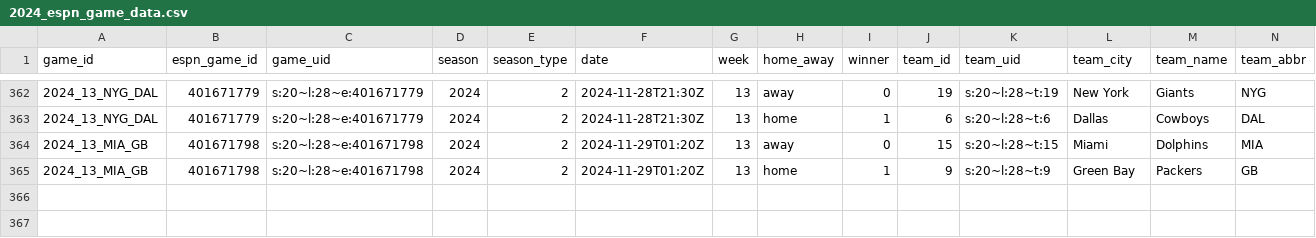
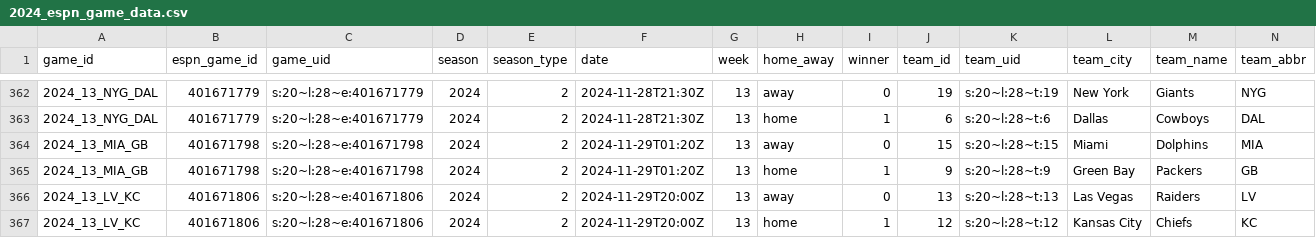
Before and after one commit to Josephhero/ESPN-Game-Data, a CSV file: Data/2024_espn_game_data.csv, drawn as a sheet; only a part is shown, gaps mark what is left out; rows hold the shown columns only; the diff names each change by its address in the sheet, - before the commit and + after, or states it on an @@ line.

```diff
--- a/Data/2024_espn_game_data.csv
+++ b/Data/2024_espn_game_data.csv
+row 366: 2024_13_LV_KC | 401671806 | s:20~l:28~e:401671806 | 2024 | 2 | 2024-11-29T20:00Z | 13 | away | 0 | 13 | s:20~l:28~t:13 | Las Vegas | Raiders | LV
+row 367: 2024_13_LV_KC | 401671806 | s:20~l:28~e:401671806 | 2024 | 2 | 2024-11-29T20:00Z | 13 | home | 1 | 12 | s:20~l:28~t:12 | Kansas City | Chiefs | KC
```
